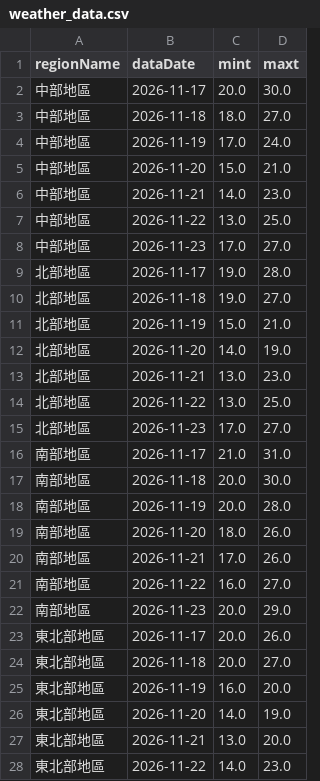
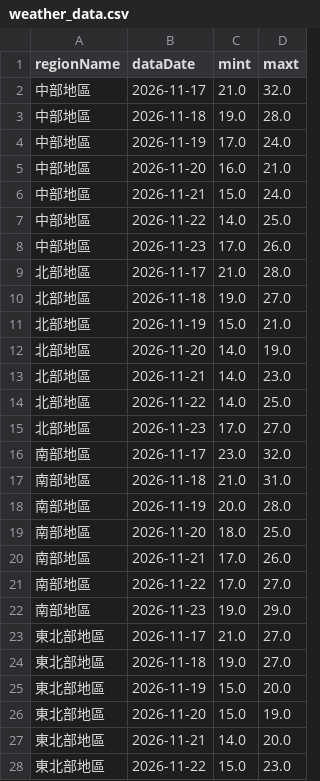
Before and after one commit to A0966411725-png/HW1-CWA-Weather, a CSV file: weather_data.csv, drawn as a sheet; only a part is shown; the diff covers the shown part only.

```diff
--- a/weather_data.csv
+++ b/weather_data.csv
@@ -1,10 +1,10 @@
 regionName,dataDate,mint,maxt
-中部地區,2026-11-17,20.0,30.0
-中部地區,2026-11-18,18.0,27.0
+中部地區,2026-11-17,21.0,32.0
+中部地區,2026-11-18,19.0,28.0
 中部地區,2026-11-19,17.0,24.0
-中部地區,2026-11-20,15.0,21.0
-中部地區,2026-11-21,14.0,23.0
-中部地區,2026-11-22,13.0,25.0
-中部地區,2026-11-23,17.0,27.0
-北部地區,2026-11-17,19.0,28.0
+中部地區,2026-11-20,16.0,21.0
+中部地區,2026-11-21,15.0,24.0
+中部地區,2026-11-22,14.0,25.0
+中部地區,2026-11-23,17.0,26.0
+北部地區,2026-11-17,21.0,28.0
 北部地區,2026-11-18,19.0,27.0
@@ -12,17 +12,17 @@
 北部地區,2026-11-20,14.0,19.0
-北部地區,2026-11-21,13.0,23.0
-北部地區,2026-11-22,13.0,25.0
+北部地區,2026-11-21,14.0,23.0
+北部地區,2026-11-22,14.0,25.0
 北部地區,2026-11-23,17.0,27.0
-南部地區,2026-11-17,21.0,31.0
-南部地區,2026-11-18,20.0,30.0
+南部地區,2026-11-17,23.0,32.0
+南部地區,2026-11-18,21.0,31.0
 南部地區,2026-11-19,20.0,28.0
-南部地區,2026-11-20,18.0,26.0
+南部地區,2026-11-20,18.0,25.0
 南部地區,2026-11-21,17.0,26.0
-南部地區,2026-11-22,16.0,27.0
-南部地區,2026-11-23,20.0,29.0
-東北部地區,2026-11-17,20.0,26.0
-東北部地區,2026-11-18,20.0,27.0
-東北部地區,2026-11-19,16.0,20.0
-東北部地區,2026-11-20,14.0,19.0
-東北部地區,2026-11-21,13.0,20.0
-東北部地區,2026-11-22,14.0,23.0
+南部地區,2026-11-22,17.0,27.0
+南部地區,2026-11-23,19.0,29.0
+東北部地區,2026-11-17,21.0,27.0
+東北部地區,2026-11-18,19.0,27.0
+東北部地區,2026-11-19,15.0,20.0
+東北部地區,2026-11-20,15.0,19.0
+東北部地區,2026-11-21,14.0,20.0
+東北部地區,2026-11-22,15.0,23.0
```
Also changed, not shown: 16 edited cells elsewhere in this file, 1 other file.
